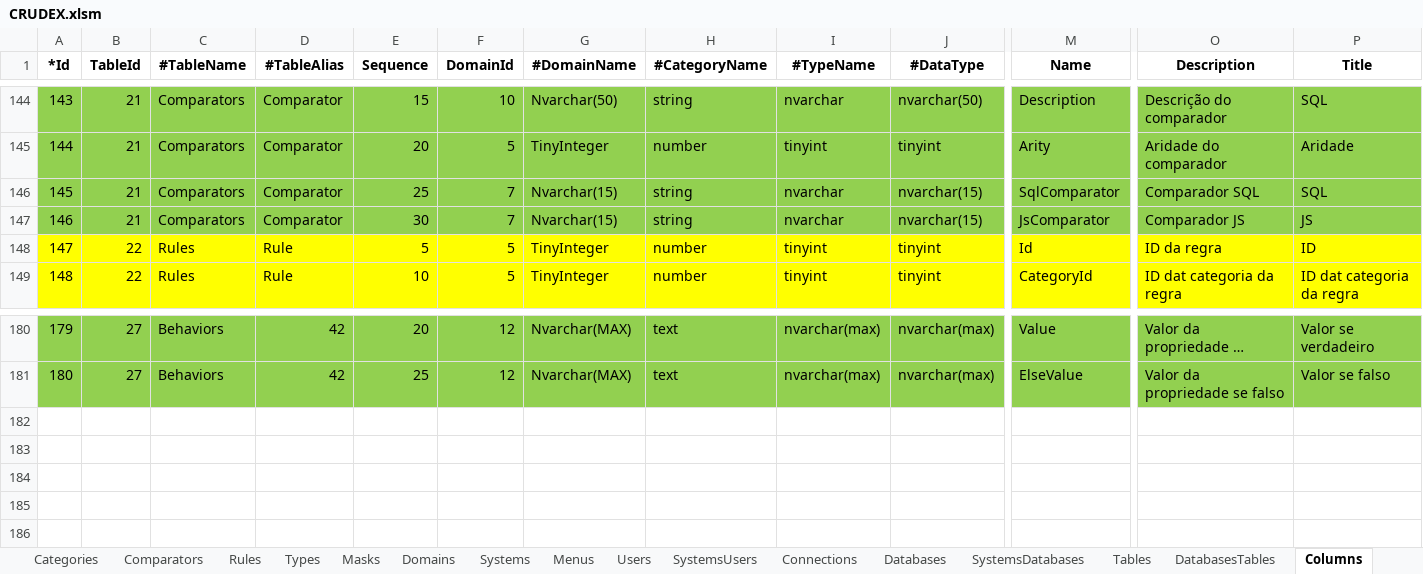
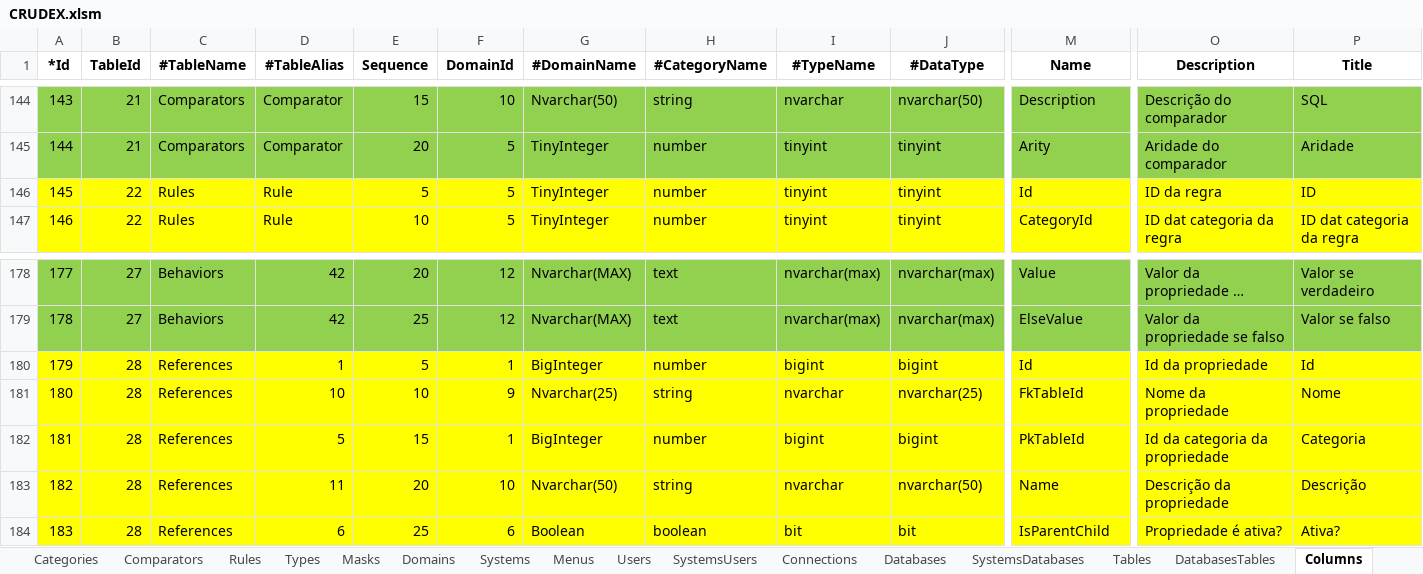
Before and after one commit to joaolabrego/CRUDEX, an Excel workbook: CRUDEX/StaticFiles/Assets/CRUDEX.xlsm, sheet Columns, drawn as a sheet; only a part is shown, gaps mark what is left out; long unchanged cells end in …; values as stored, in another font and other column widths than the file's, no borders; removed rows and columns are numbered as before the commit, all else as after; rows hold the shown columns only; the diff names each change by its address in the sheet, - before the commit and + after, or states it on an @@ line.

```diff
--- a/CRUDEX/StaticFiles/Assets/CRUDEX.xlsm (sheet Columns)
+++ b/CRUDEX/StaticFiles/Assets/CRUDEX.xlsm (sheet Columns)
-row 146: 145 | 21 | Comparators | Comparator | 25 | 7 | Nvarchar(15) | string | nvarchar | nvarchar(15) | SqlComparator | Comparador SQL | SQL
-row 147: 146 | 21 | Comparators | Comparator | 30 | 7 | Nvarchar(15) | string | nvarchar | nvarchar(15) | JsComparator | Comparador JS | JS
@@ column A (*Id) renumbered between rows 146 and 179 @@
+row 180: 179 | 28 | References | 1 | 5 | 1 | BigInteger | number | bigint | bigint | Id | Id da propriedade | Id
+row 181: 180 | 28 | References | 10 | 10 | 9 | Nvarchar(25) | string | nvarchar | nvarchar(25) | FkTableId | Nome da propriedade | Nome
+row 182: 181 | 28 | References | 5 | 15 | 1 | BigInteger | number | bigint | bigint | PkTableId | Id da categoria da propriedade | Categoria
+row 183: 182 | 28 | References | 11 | 20 | 10 | Nvarchar(50) | string | nvarchar | nvarchar(50) | Name | Descrição da propriedade | Descrição
+row 184: 183 | 28 | References | 6 | 25 | 6 | Boolean | boolean | bit | bit | IsParentChild | Propriedade é ativa? | Ativa?
```
Also changed, not shown: sheet Tables, sheet Comparators, other sheet tabs, formulas that keep their value, CRUDEX/StaticFiles/Assets/CRUDEX_Novissimo.xlsm, 10 other files.
